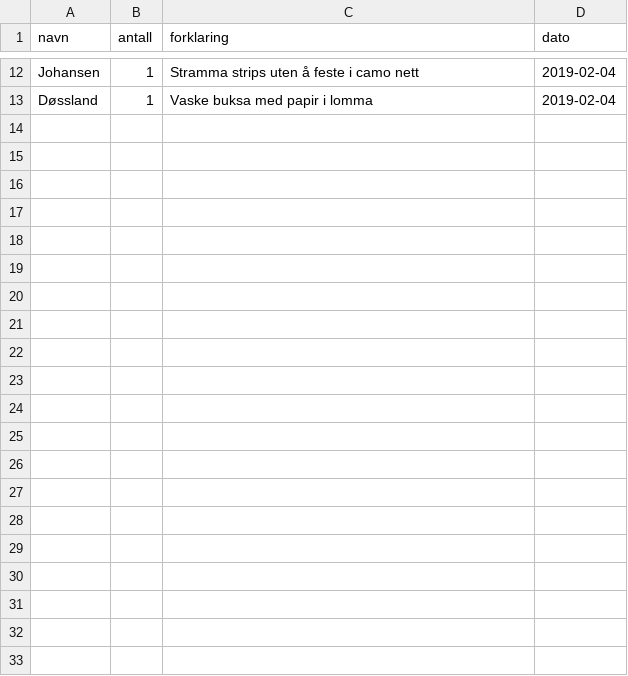
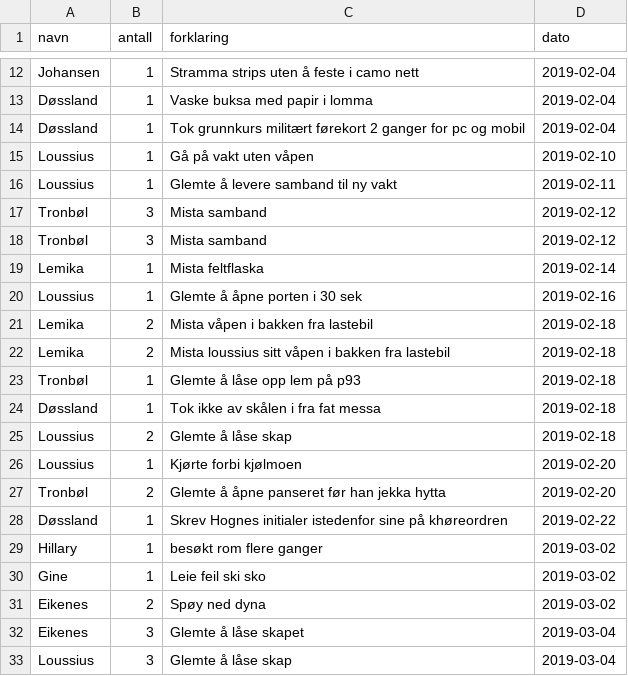
Before and after one commit to torjeikenes/Lokomaten, a CSV file: troops/ammo.csv, drawn as a sheet; only a part is shown, gaps mark what is left out.

Commit message:
fixed troops

```diff
--- a/troops/ammo.csv
+++ b/troops/ammo.csv
@@ -13 +13,21 @@ Johansen,1,Stramma strips uten å feste i camo nett,2019-02-04
 Døssland,1,Vaske buksa med papir i lomma,2019-02-04
+Døssland,1,Tok grunnkurs militært førekort 2 ganger for pc og mobil,2019-02-04
+Loussius,1,Gå på vakt uten våpen,2019-02-10
+Loussius,1,Glemte å levere samband til ny vakt,2019-02-11
+Tronbøl,3,Mista samband,2019-02-12
+Tronbøl,3,Mista samband ,2019-02-12
+Lemika,1,Mista feltflaska,2019-02-14
+Loussius,1,Glemte å åpne porten i 30 sek,2019-02-16
+Lemika,2,Mista våpen i bakken fra lastebil,2019-02-18
+Lemika,2,Mista loussius sitt våpen i bakken fra lastebil,2019-02-18
+Tronbøl,1,Glemte å låse opp lem på p93,2019-02-18
+Døssland,1,Tok ikke av skålen i fra fat messa,2019-02-18
+Loussius,2,Glemte å låse skap,2019-02-18
+Loussius,1,Kjørte forbi kjølmoen,2019-02-20
+Tronbøl,2,Glemte å åpne panseret før han jekka hytta,2019-02-20
+Døssland,1,Skrev Hognes initialer istedenfor sine på khøreordren,2019-02-22
+Hillary,1,besøkt rom flere ganger,2019-03-02
+Gine,1,Leie feil ski sko,2019-03-02
+Eikenes,2,Spøy ned dyna,2019-03-02
+Eikenes,3,Glemte å låse skapet ,2019-03-04
+Loussius,3,Glemte å låse skap,2019-03-04
```
Also changed, not shown: 9 other files.
